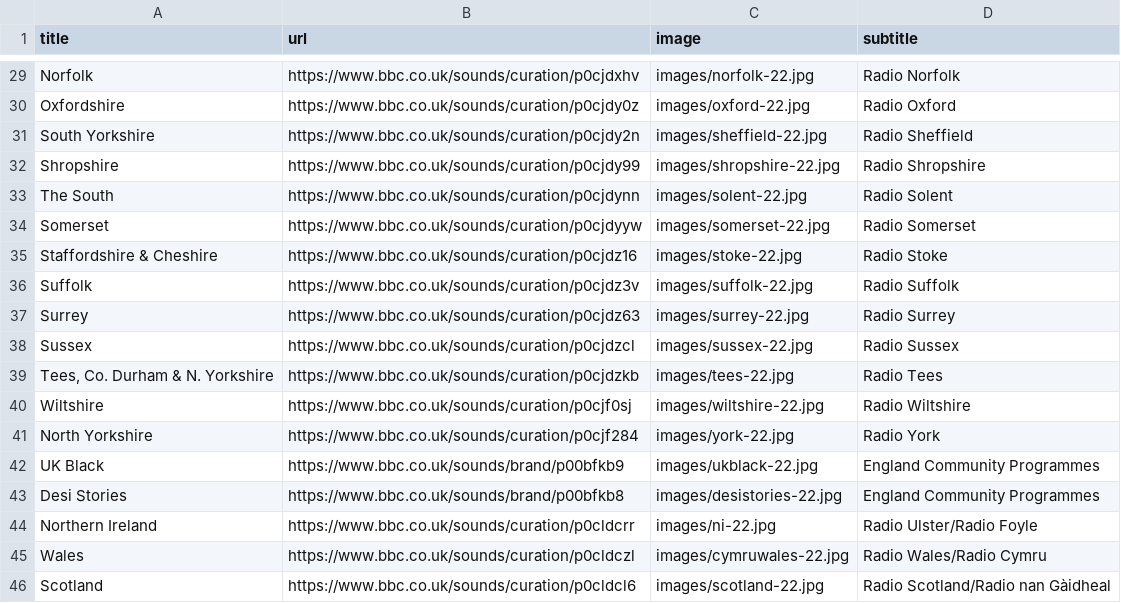
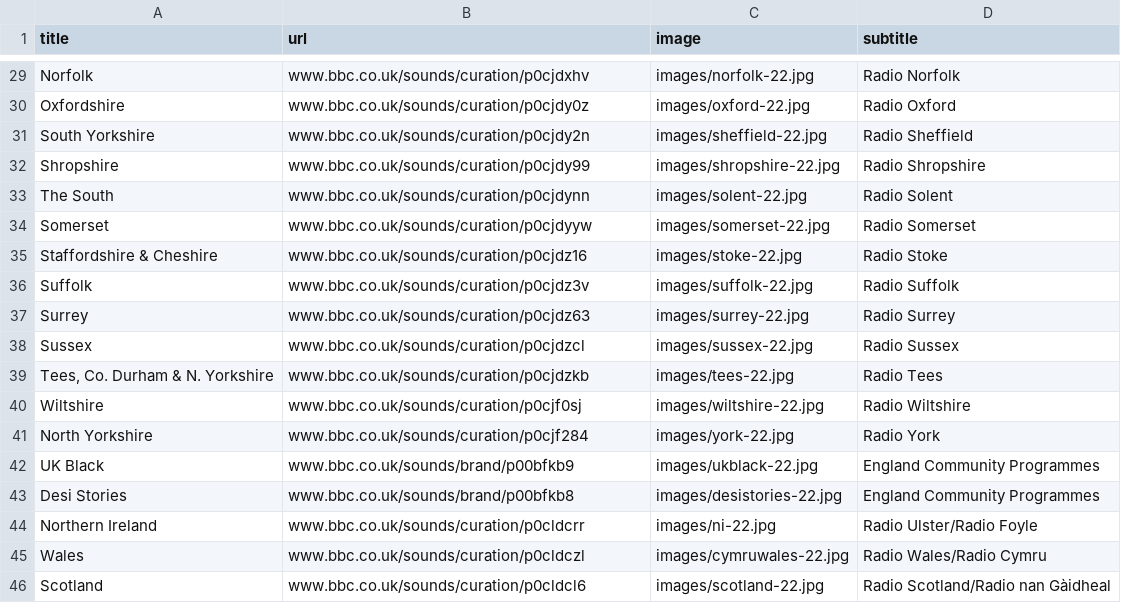
Before and after one commit to leemacaulay/rail-viewer, a CSV file: data/links.csv, drawn as a sheet; only a part is shown, gaps mark what is left out; the diff covers the shown part only; the diff names each change by its address in the sheet, - before the commit and + after, or states it on an @@ line.

```diff
--- a/data/links.csv
+++ b/data/links.csv
-B29 (url): https://www.bbc.co.uk/sounds/curation/p0cjdxhv
+B29 (url): www.bbc.co.uk/sounds/curation/p0cjdxhv
-B30 (url): https://www.bbc.co.uk/sounds/curation/p0cjdy0z
+B30 (url): www.bbc.co.uk/sounds/curation/p0cjdy0z
-B31 (url): https://www.bbc.co.uk/sounds/curation/p0cjdy2n
+B31 (url): www.bbc.co.uk/sounds/curation/p0cjdy2n
-B32 (url): https://www.bbc.co.uk/sounds/curation/p0cjdy99
+B32 (url): www.bbc.co.uk/sounds/curation/p0cjdy99
-B33 (url): https://www.bbc.co.uk/sounds/curation/p0cjdynn
+B33 (url): www.bbc.co.uk/sounds/curation/p0cjdynn
-B34 (url): https://www.bbc.co.uk/sounds/curation/p0cjdyyw
+B34 (url): www.bbc.co.uk/sounds/curation/p0cjdyyw
-B35 (url): https://www.bbc.co.uk/sounds/curation/p0cjdz16
+B35 (url): www.bbc.co.uk/sounds/curation/p0cjdz16
-B36 (url): https://www.bbc.co.uk/sounds/curation/p0cjdz3v
+B36 (url): www.bbc.co.uk/sounds/curation/p0cjdz3v
-B37 (url): https://www.bbc.co.uk/sounds/curation/p0cjdz63
+B37 (url): www.bbc.co.uk/sounds/curation/p0cjdz63
-B38 (url): https://www.bbc.co.uk/sounds/curation/p0cjdzcl
+B38 (url): www.bbc.co.uk/sounds/curation/p0cjdzcl
-B39 (url): https://www.bbc.co.uk/sounds/curation/p0cjdzkb
+B39 (url): www.bbc.co.uk/sounds/curation/p0cjdzkb
-B40 (url): https://www.bbc.co.uk/sounds/curation/p0cjf0sj
+B40 (url): www.bbc.co.uk/sounds/curation/p0cjf0sj
-B41 (url): https://www.bbc.co.uk/sounds/curation/p0cjf284
+B41 (url): www.bbc.co.uk/sounds/curation/p0cjf284
-B42 (url): https://www.bbc.co.uk/sounds/brand/p00bfkb9
+B42 (url): www.bbc.co.uk/sounds/brand/p00bfkb9
-B43 (url): https://www.bbc.co.uk/sounds/brand/p00bfkb8
+B43 (url): www.bbc.co.uk/sounds/brand/p00bfkb8
-B44 (url): https://www.bbc.co.uk/sounds/curation/p0cldcrr
+B44 (url): www.bbc.co.uk/sounds/curation/p0cldcrr
-B45 (url): https://www.bbc.co.uk/sounds/curation/p0cldczl
+B45 (url): www.bbc.co.uk/sounds/curation/p0cldczl
-B46 (url): https://www.bbc.co.uk/sounds/curation/p0cldcl6
+B46 (url): www.bbc.co.uk/sounds/curation/p0cldcl6
```
Also changed, not shown: 27 edited cells elsewhere in this file, 2 other files.
